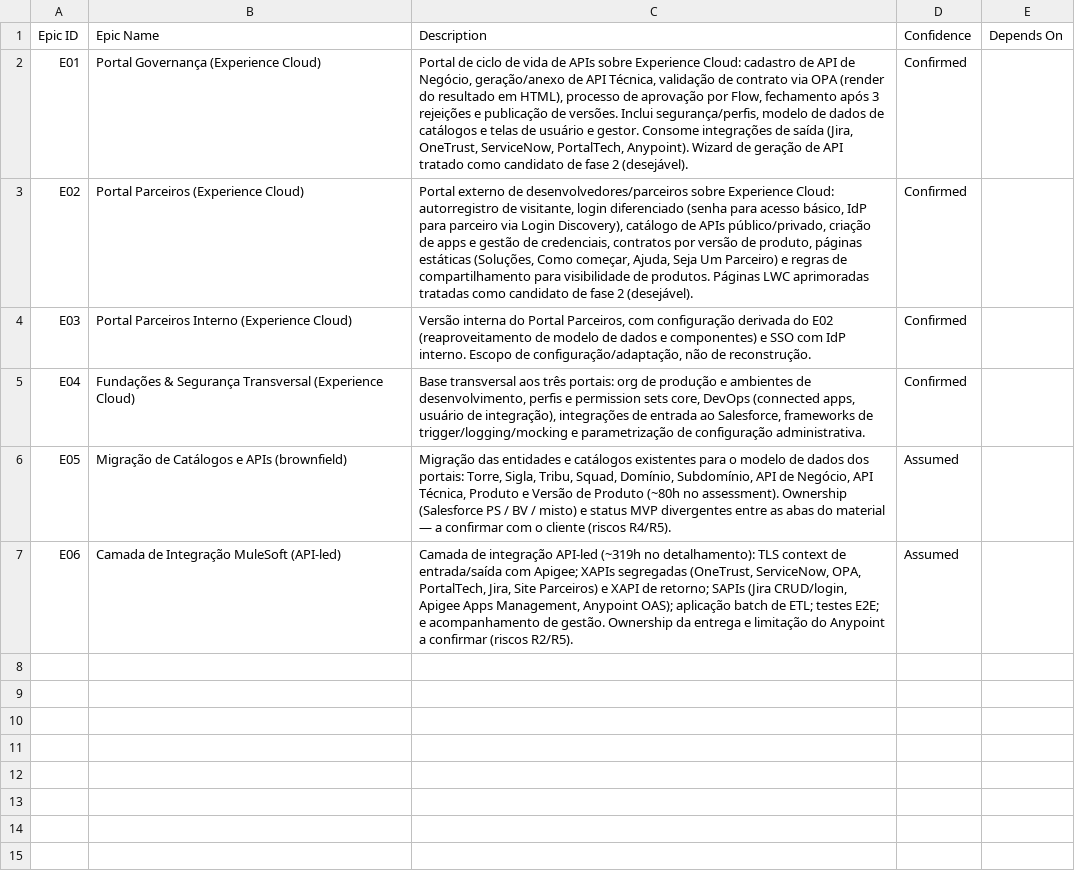
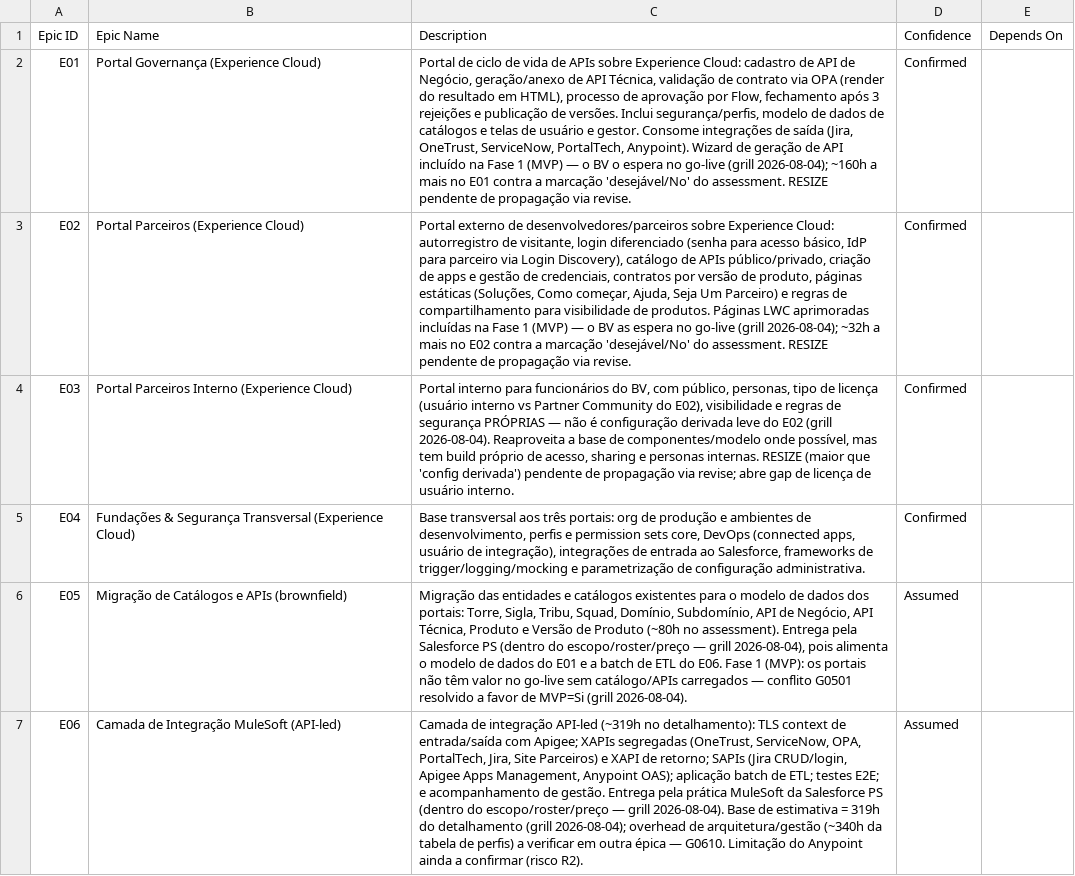
Before and after one commit to nfilho-salesforce/salesforce, a CSV file: Scopezilla/BV-EXPERIENCE-CLOUD/data/csv/01-epics.csv, drawn as a sheet; the diff names each change by its address in the sheet, - before the commit and + after, or states it on an @@ line.

```diff
--- a/Scopezilla/BV-EXPERIENCE-CLOUD/data/csv/01-epics.csv
+++ b/Scopezilla/BV-EXPERIENCE-CLOUD/data/csv/01-epics.csv
-C2 (Description): …de API tratado como candidato de fase 2 (desejável).
+C2 (Description): …de API incluído na Fase 1 (MVP) — o BV o espera no go-live (grill 2026-08-04); ~160h a mais no E01 contra a marcação 'desejável/No' do assessment. RESIZE pendente de propagação via revise.
-C3 (Description): …LWC aprimoradas tratadas como candidato de fase 2 (desejável).
+C3 (Description): …LWC aprimoradas incluídas na Fase 1 (MVP) — o BV as espera no go-live (grill 2026-08-04); ~32h a mais no E02 contra a marcação 'desejável/No' do assessment. RESIZE pendente de propagação via revise.
-C4 (Description): Versão interna do Portal Parceiros, com configuração derivada do E02 (reaproveitamento de modelo de dados e componentes) e SSO com IdP interno. Escopo de configuração/adaptação, não de reconstrução.
+C4 (Description): Portal interno para funcionários do BV, com público, personas, tipo de licença (usuário interno vs Partner Community do E02), visibilidade e regras de segurança PRÓPRIAS — não é configuração derivada leve do E02 (grill 2026-08-04). Reaproveita a base de componentes/modelo onde possível, mas tem build próprio de acesso, sharing e personas internas. RESIZE (maior que 'config derivada') pendente de propagação via revise; abre gap de licença de usuário interno.
-C6 (Description): …no assessment). Ownership (Salesforce PS / BV / misto) e status MVP divergentes entre as abas do material — a confirmar com o cliente (riscos R4/R5).
+C6 (Description): …no assessment). Entrega pela Salesforce PS (dentro do escopo/roster/preço — grill 2026-08-04), pois alimenta o modelo de dados do E01 e a batch de ETL do E06. Fase 1 (MVP): os portais não têm valor no go-live sem catálogo/APIs carregados — conflito G0501 resolvido a favor de MVP=Si (grill 2026-08-04).
-C7 (Description): …de gestão. Ownership da entrega e limitação do Anypoint a confirmar (riscos R2/R5).
+C7 (Description): …de gestão. Entrega pela prática MuleSoft da Salesforce PS (dentro do escopo/roster/preço — grill 2026-08-04). Base de estimativa = 319h do detalhamento (grill 2026-08-04); overhead de arquitetura/gestão (~340h da tabela de perfis) a verificar em outra épica — G0610. Limitação do Anypoint ainda a confirmar (risco R2).
```
Also changed, not shown: Scopezilla/BV-EXPERIENCE-CLOUD/data/csv/01-gap-analysis.csv, 3 other files.
